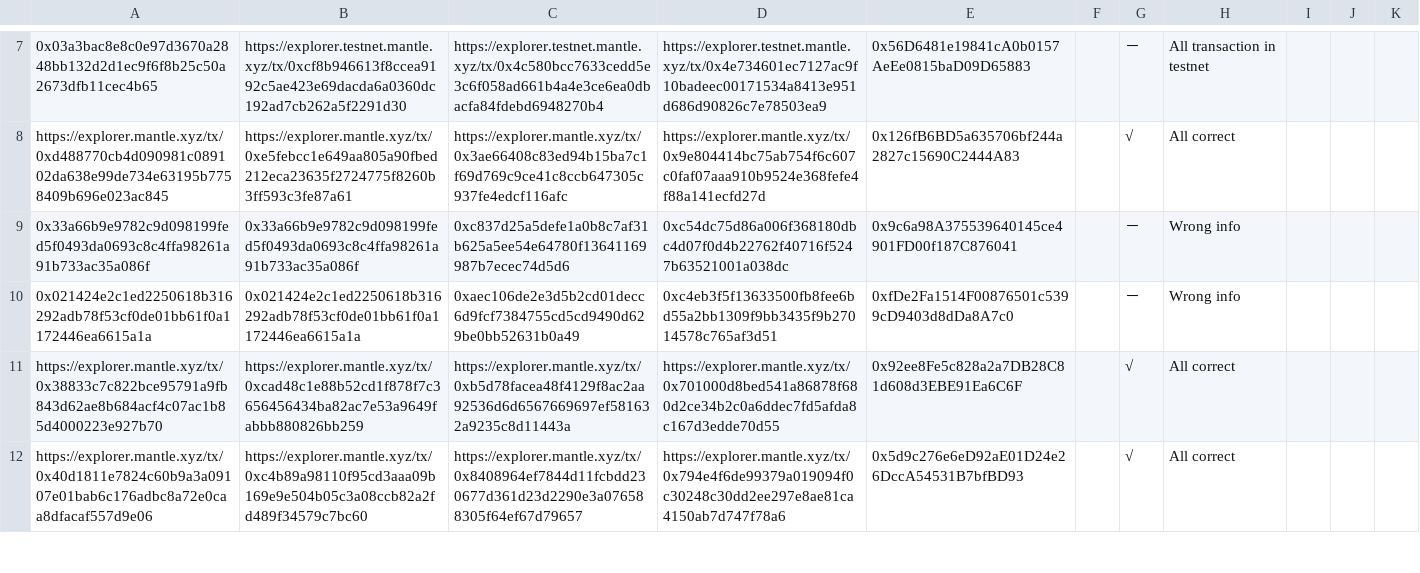
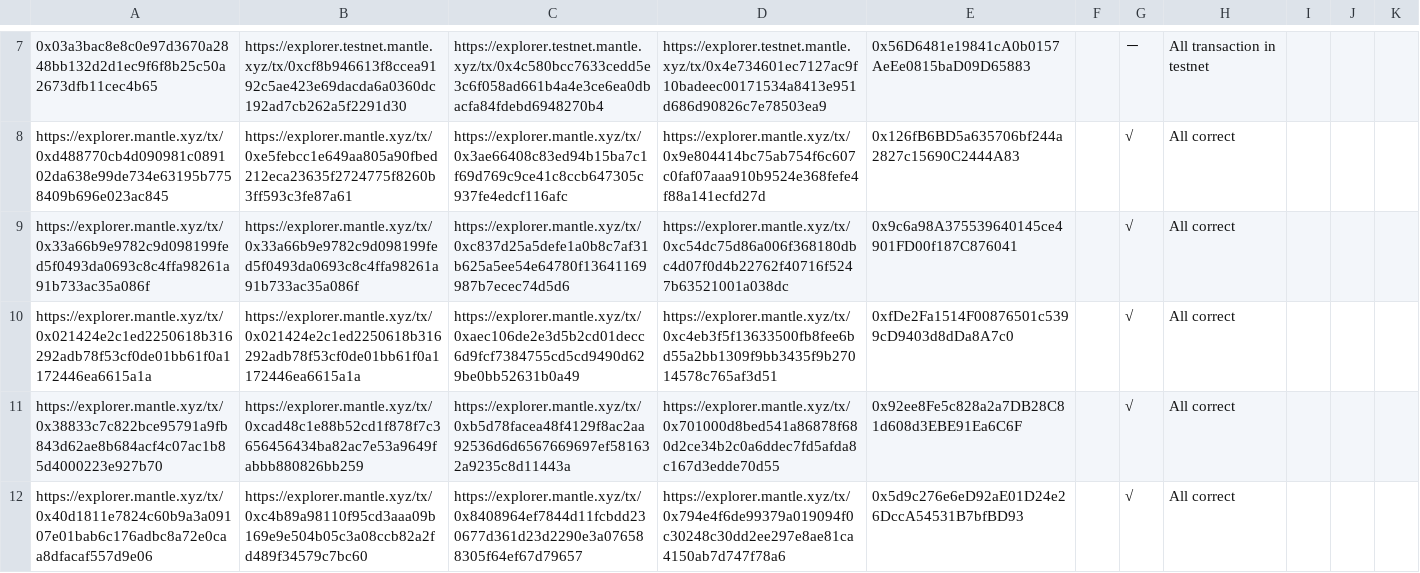
Before and after one commit to FusionX-Finance/contest-and-events-data, a CSV file: mantle/ecosystem-deep-dive-participant-entries.csv, drawn as a sheet; only a part is shown, gaps mark what is left out; removed rows and columns are numbered as before the commit, all else as after; the diff names each change by its address in the sheet, - before the commit and + after, or states it on an @@ line.

Commit message:
Update ecosystem-deep-dive-participant-entries.csv
Fixed entry for #9 and #10

```diff
--- a/mantle/ecosystem-deep-dive-participant-entries.csv
+++ b/mantle/ecosystem-deep-dive-participant-entries.csv
-row 9: 0x33a66b9e9782c9d098199fed5f0493da0693c8c4ffa98261a91b733ac35a086f | 0x33a66b9e9782c9d098199fed5f0493da0693c8c4ffa98261a91b733ac35a086f | 0xc837d25a5defe1a0b8c7af31b625a5ee54e64780f13641169987b7ecec74d5d6 | 0xc54dc75d86a006f368180dbc4d07f0d4b22762f40716f5247b63521001a038dc | 0x9c6a98A375539640145ce4901FD00f187C876041 |  | － | Wrong info
-row 10: 0x021424e2c1ed2250618b316292adb78f53cf0de01bb61f0a1172446ea6615a1a | 0x021424e2c1ed2250618b316292adb78f53cf0de01bb61f0a1172446ea6615a1a | 0xaec106de2e3d5b2cd01decc6d9fcf7384755cd5cd9490d629be0bb52631b0a49 | 0xc4eb3f5f13633500fb8fee6bd55a2bb1309f9bb3435f9b27014578c765af3d51 | 0xfDe2Fa1514F00876501c5399cD9403d8dDa8A7c0 |  | － | Wrong info
+row 9: https://explorer.mantle.xyz/tx/0x33a66b9e9782c9d098199fed5f0493da0693c8c4ffa98261a91b733ac35a086f | https://explorer.mantle.xyz/tx/0x33a66b9e9782c9d098199fed5f0493da0693c8c4ffa98261a91b733ac35a086f | https://explorer.mantle.xyz/tx/0xc837d25a5defe1a0b8c7af31b625a5ee54e64780f13641169987b7ecec74d5d6 | https://explorer.mantle.xyz/tx/0xc54dc75d86a006f368180dbc4d07f0d4b22762f40716f5247b63521001a038dc | 0x9c6a98A375539640145ce4901FD00f187C876041 |  | √ | All correct
+row 10: https://explorer.mantle.xyz/tx/0x021424e2c1ed2250618b316292adb78f53cf0de01bb61f0a1172446ea6615a1a | https://explorer.mantle.xyz/tx/0x021424e2c1ed2250618b316292adb78f53cf0de01bb61f0a1172446ea6615a1a | https://explorer.mantle.xyz/tx/0xaec106de2e3d5b2cd01decc6d9fcf7384755cd5cd9490d629be0bb52631b0a49 | https://explorer.mantle.xyz/tx/0xc4eb3f5f13633500fb8fee6bd55a2bb1309f9bb3435f9b27014578c765af3d51 | 0xfDe2Fa1514F00876501c5399cD9403d8dDa8A7c0 |  | √ | All correct
```
